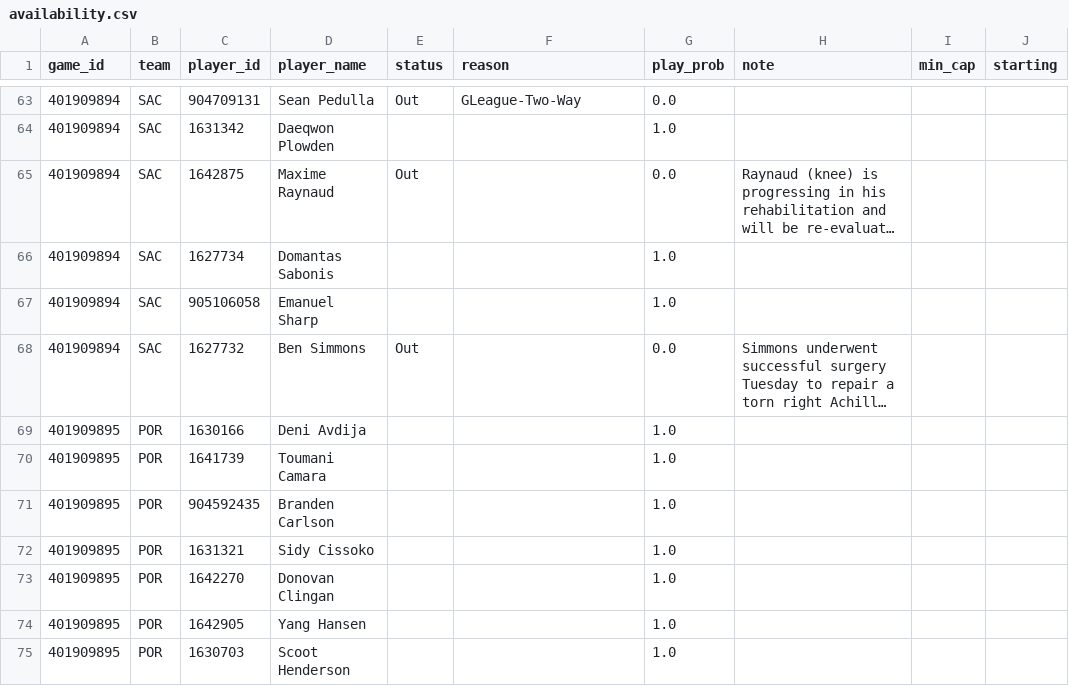
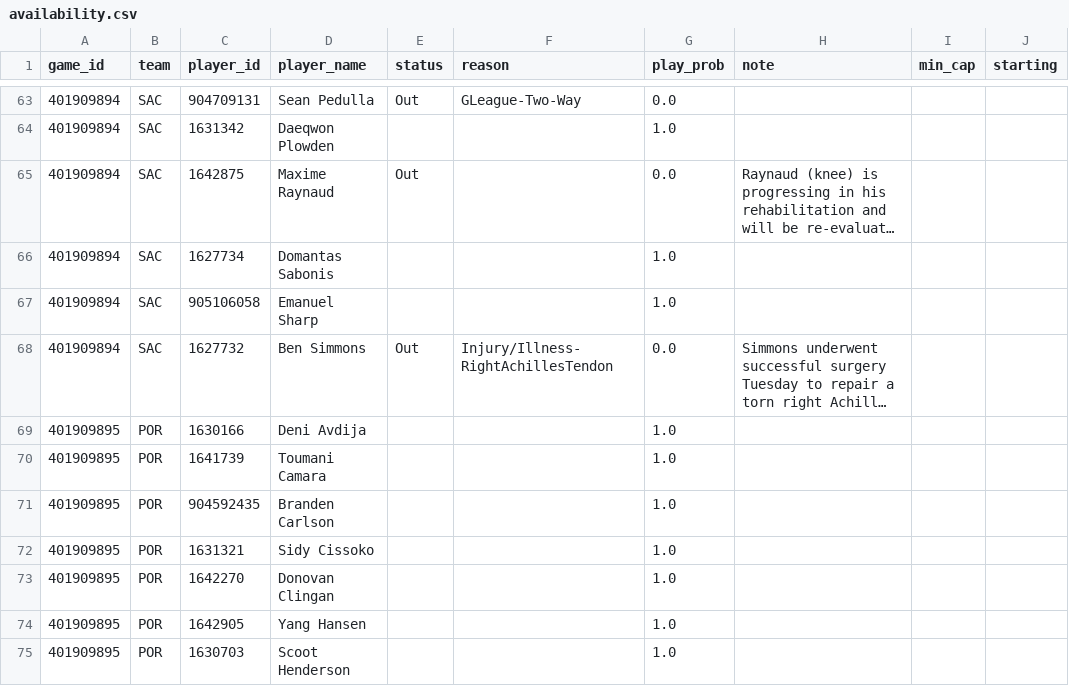
Before and after one commit to shreyaslamba2004-svg/NBA, a CSV file: output/2026-10-29/availability.csv, drawn as a sheet; only a part is shown, gaps mark what is left out; long unchanged cells end in …; the diff covers the shown part only; the diff names each change by its address in the sheet, - before the commit and + after, or states it on an @@ line.

```diff
--- a/output/2026-10-29/availability.csv
+++ b/output/2026-10-29/availability.csv
-F68 (reason): (empty)
+F68 (reason): Injury/Illness-RightAchillesTendon
```
Also changed, not shown: 22 edited cells elsewhere in this file, logs/projections/2026-10-29_games.csv, output/2026-10-29/edges.csv, 10 other files.
